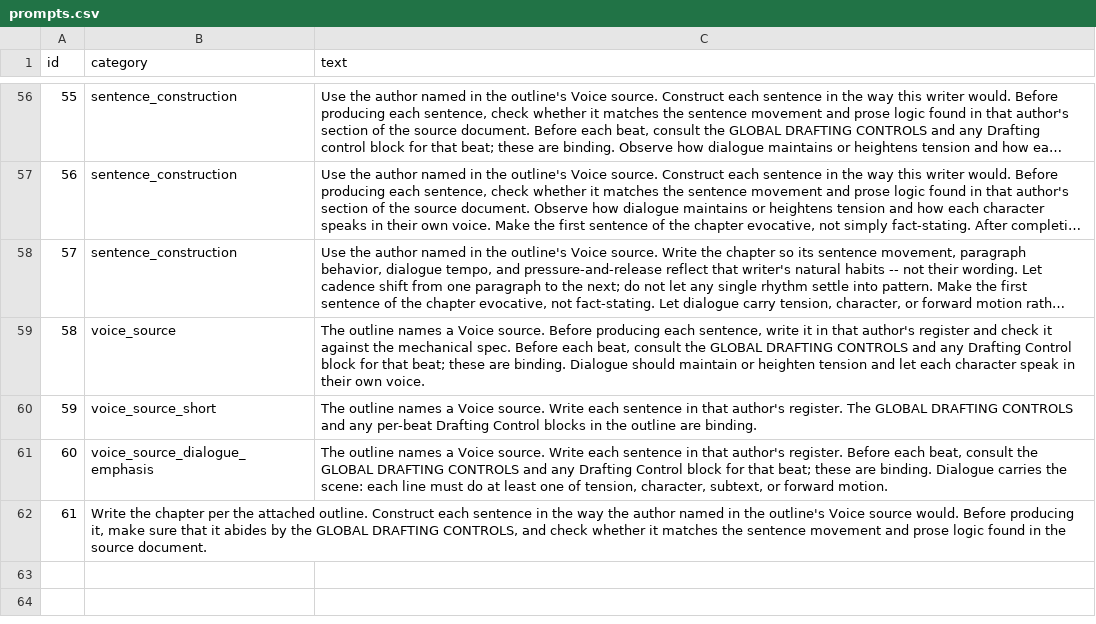
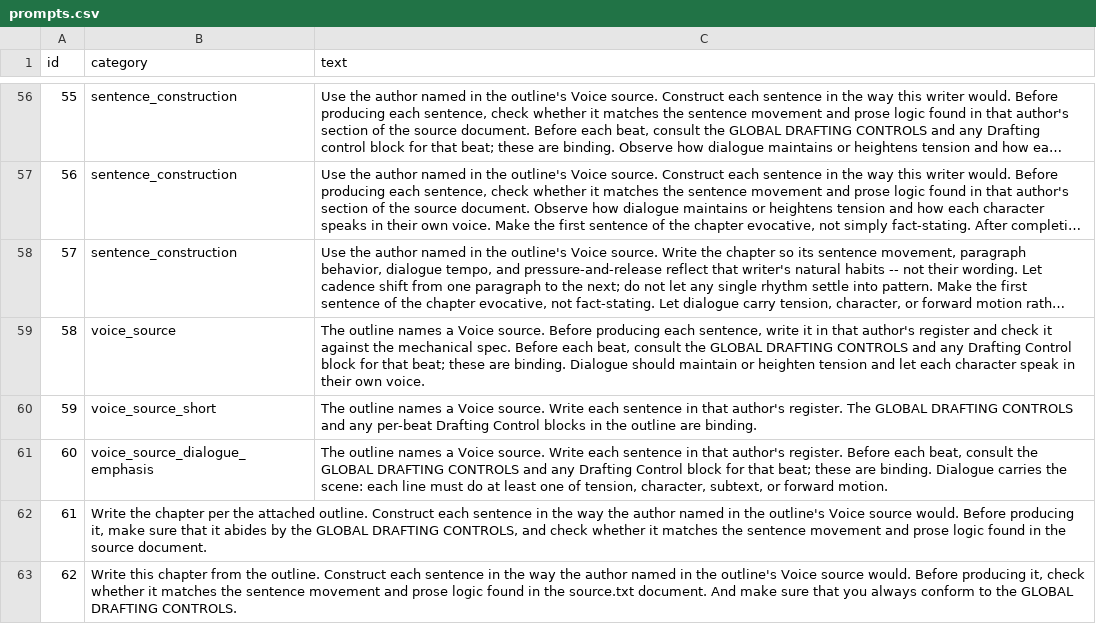
Before and after one commit to wdemilly/benchmark2, a CSV file: prompts.csv, drawn as a sheet; only a part is shown, gaps mark what is left out; long unchanged cells end in …; the diff names each change by its address in the sheet, - before the commit and + after, or states it on an @@ line.

Commit message:
Add files via upload

```diff
--- a/prompts.csv
+++ b/prompts.csv
+row 63: 62 | Write this chapter from the outline. Construct each sentence in the way the author named in the outline's Voice source would. Before producing it, check whether it matches the sentence movement and prose logic found in the source.txt document. And make sure that you always conform to the GLOBAL DRAFTING CONTROLS.
```
